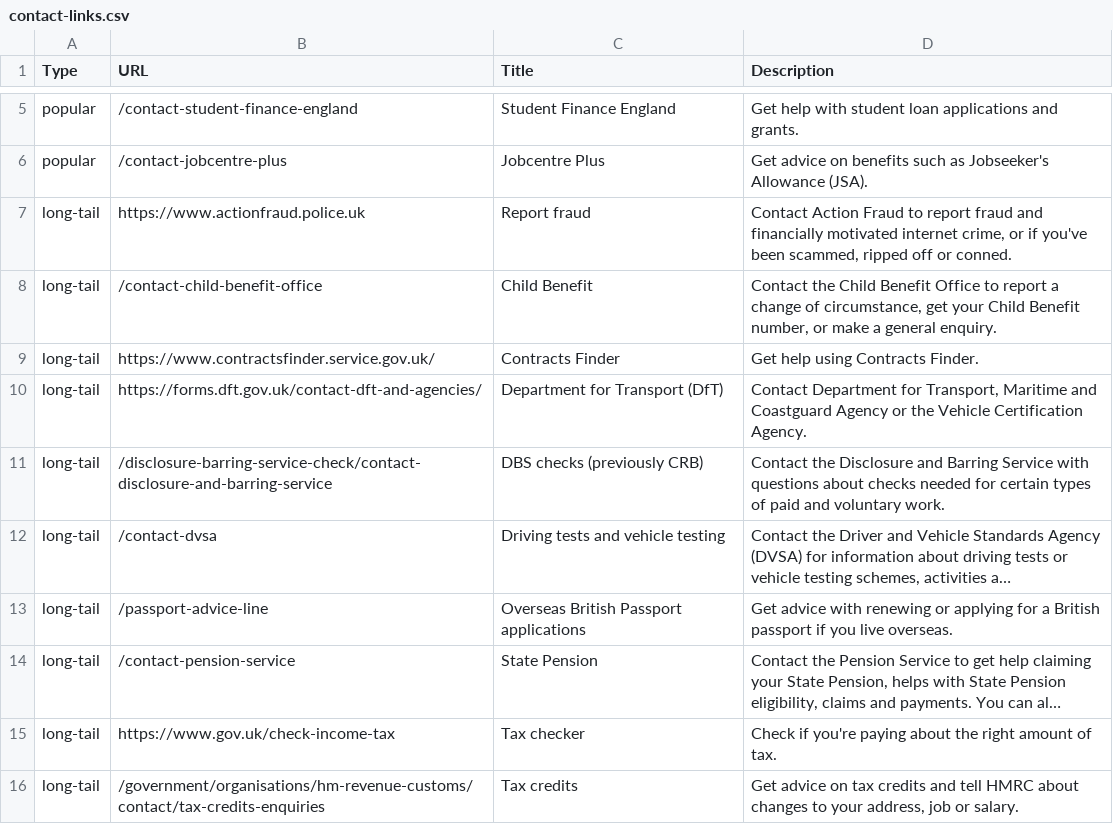
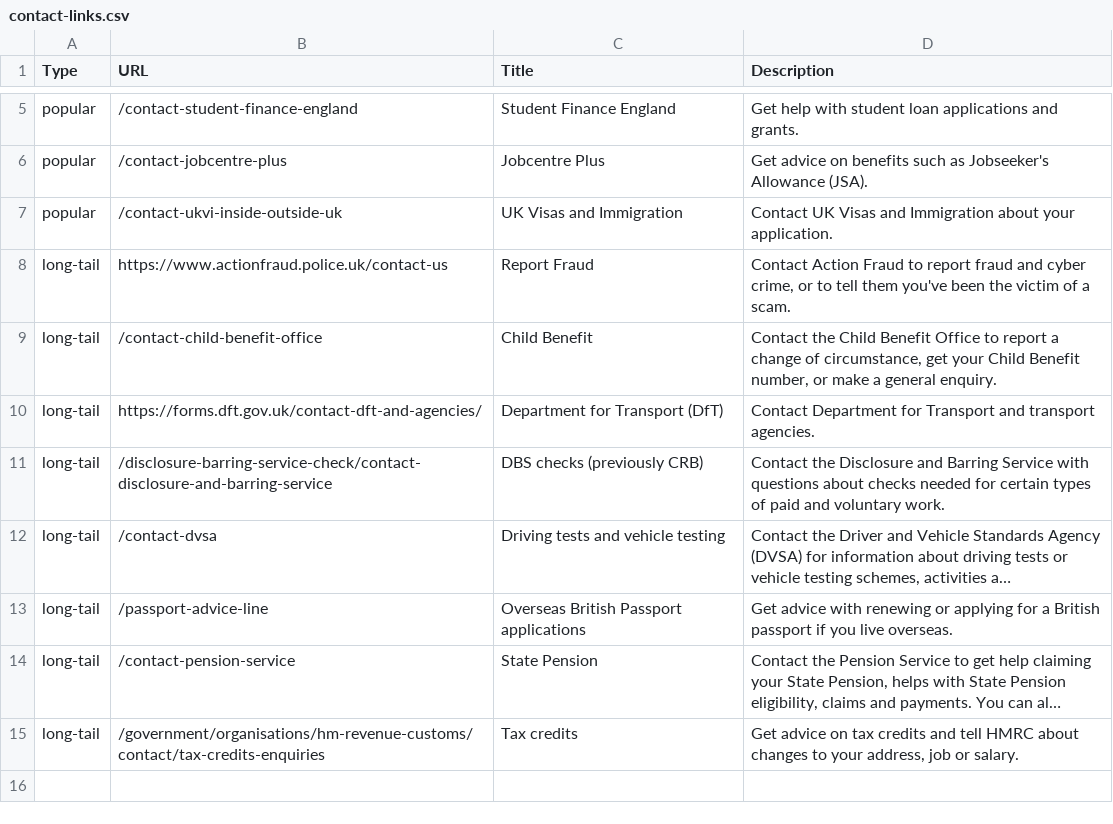
Before and after one commit to alphagov/feedback, a CSV file: config/contact-links.csv, drawn as a sheet; only a part is shown, gaps mark what is left out; long unchanged cells end in …; removed rows and columns are numbered as before the commit, all else as after; the diff names each change by its address in the sheet, - before the commit and + after, or states it on an @@ line.

Commit message:
Update content for contacts page

```diff
--- a/config/contact-links.csv
+++ b/config/contact-links.csv
+row 7: popular | /contact-ukvi-inside-outside-uk | UK Visas and Immigration | Contact UK Visas and Immigration about your application.
-B8 (URL): https://www.actionfraud.police.uk
+B8 (URL): https://www.actionfraud.police.uk/contact-us
-C8 (Title): Report fraud
+C8 (Title): Report Fraud
-D8 (Description): …fraud and financially motivated internet crime, or if you've been scammed, ripped off or conned.
+D8 (Description): …fraud and cyber crime, or to tell them you've been the victim of a scam.
-row 9: long-tail | https://www.contractsfinder.service.gov.uk/ | Contracts Finder | Get help using Contracts Finder.
-D10 (Description): …Department for Transport, Maritime and Coastguard Agency or the Vehicle Certification Agency.
+D10 (Description): …Department for Transport and transport agencies.
-row 15: long-tail | https://www.gov.uk/check-income-tax | Tax checker | Check if you're paying about the right amount of tax.
```
Also changed, not shown: 1 other file.
